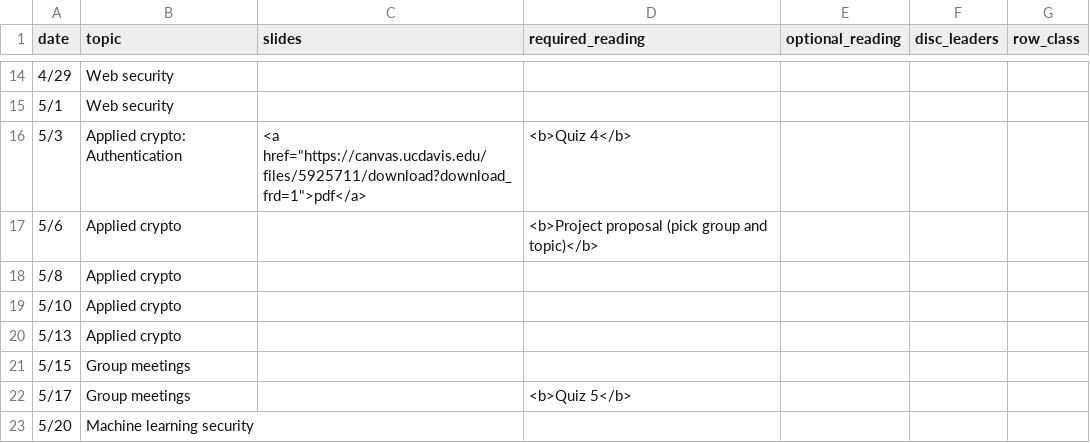
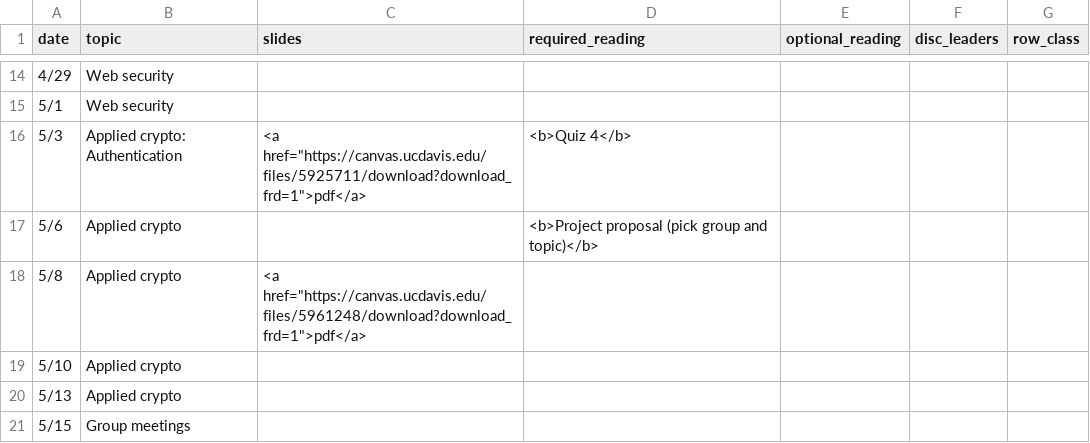
Before and after one commit to kingst/kingst-ucdavis, a CSV file: classes/s19-ecs153/reading_list.csv, drawn as a sheet; only a part is shown, gaps mark what is left out; the shorter side is filled out with more unchanged rows.

Commit message:
bump reading list

```diff
--- a/classes/s19-ecs153/reading_list.csv
+++ b/classes/s19-ecs153/reading_list.csv
@@ -17,3 +17,3 @@ date,topic,slides,required_reading,optional_reading,disc_leaders,row_class
 5/6,Applied crypto,,<b>Project proposal (pick group and topic)</b>,,,
-5/8,Applied crypto,,,,,
+5/8,Applied crypto,"<a href=""https://canvas.ucdavis.edu/files/5961248/download?download_frd=1"">pdf</a>",,,,
 5/10,Applied crypto,,,,,
```
